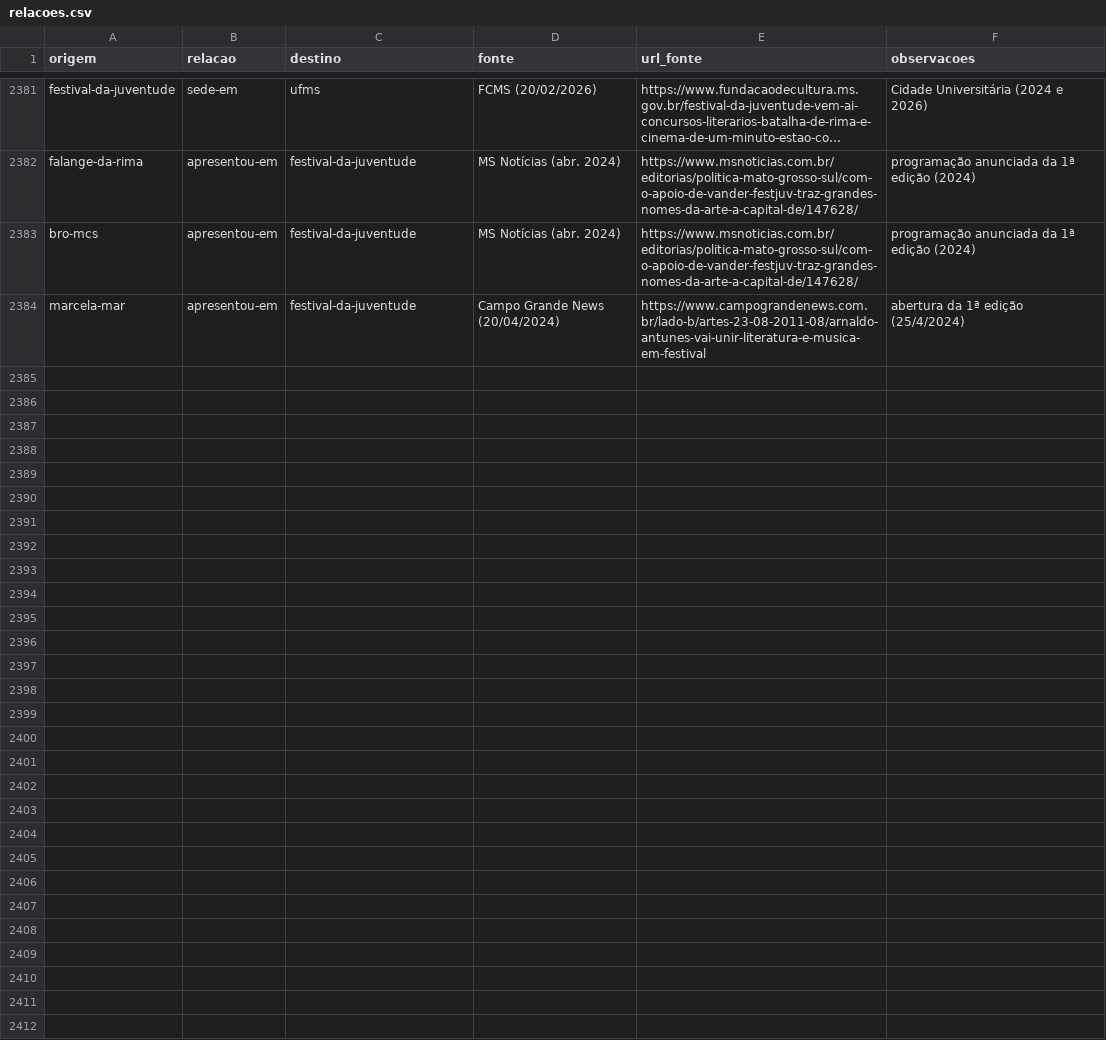
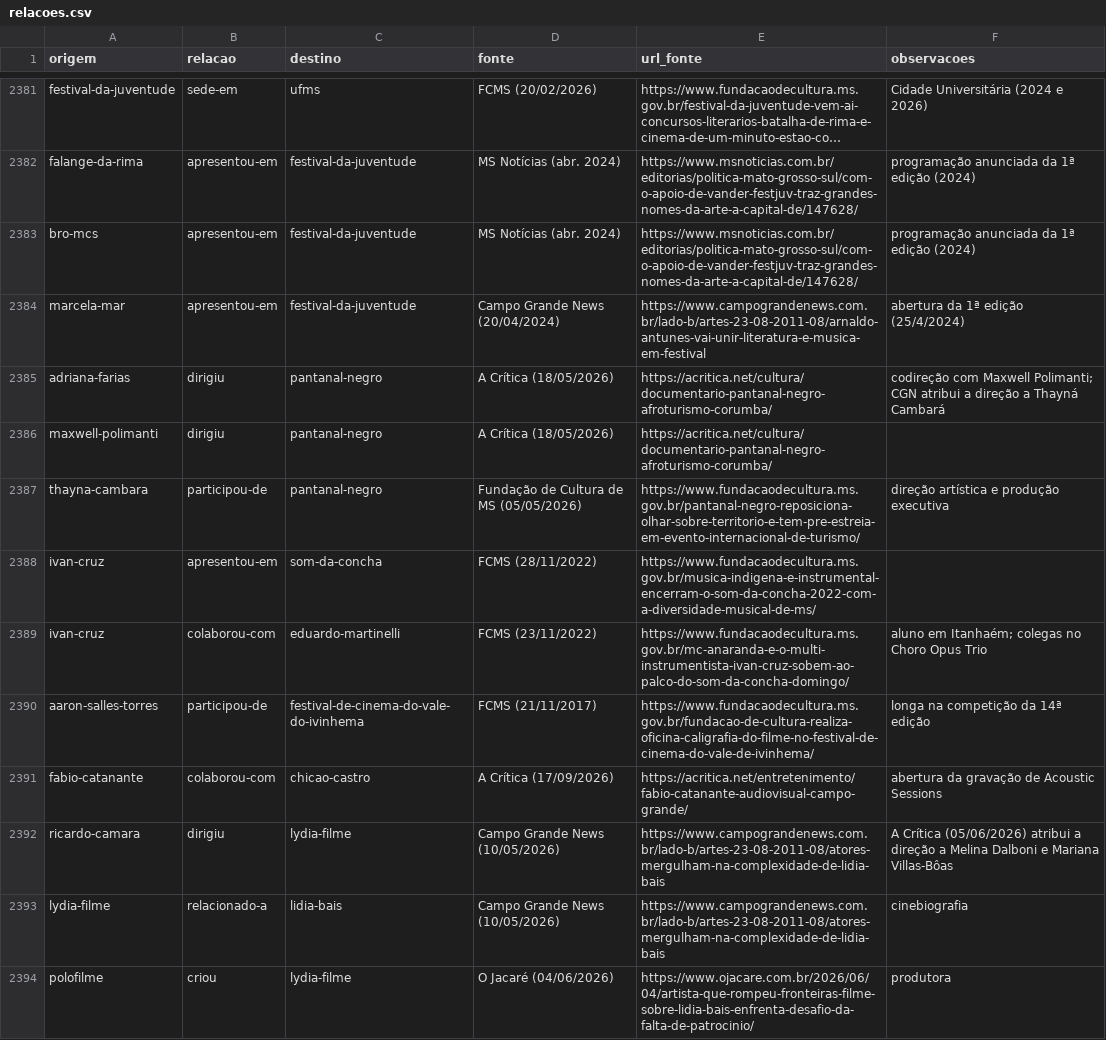
Before and after one commit to VACA18AZUL/wikiculture-ms, a CSV file: dados/relacoes.csv, drawn as a sheet; only a part is shown, gaps mark what is left out; long unchanged cells end in ….

```diff
--- a/dados/relacoes.csv
+++ b/dados/relacoes.csv
@@ -2384 +2384,11 @@ bro-mcs,apresentou-em,festival-da-juventude,MS Notícias (abr. 2024),https://www
 marcela-mar,apresentou-em,festival-da-juventude,Campo Grande News (20/04/2024),https://www.campograndenews.com.br/lado-b/artes-23-08-2011-08/arnaldo-antunes-vai-unir-literatura-e-musica-em-festival,abertura da 1ª edição (25/4/2024)
+adriana-farias,dirigiu,pantanal-negro,A Crítica (18/05/2026),https://acritica.net/cultura/documentario-pantanal-negro-afroturismo-corumba/,codireção com Maxwell Polimanti; CGN atribui a direção a Thayná Cambará
+maxwell-polimanti,dirigiu,pantanal-negro,A Crítica (18/05/2026),https://acritica.net/cultura/documentario-pantanal-negro-afroturismo-corumba/,
+thayna-cambara,participou-de,pantanal-negro,Fundação de Cultura de MS (05/05/2026),https://www.fundacaodecultura.ms.gov.br/pantanal-negro-reposiciona-olhar-sobre-territorio-e-tem-pre-estreia-em-evento-internacional-de-turismo/,direção artística e produção executiva
+ivan-cruz,apresentou-em,som-da-concha,FCMS (28/11/2022),https://www.fundacaodecultura.ms.gov.br/musica-indigena-e-instrumental-encerram-o-som-da-concha-2022-com-a-diversidade-musical-de-ms/,
+ivan-cruz,colaborou-com,eduardo-martinelli,FCMS (23/11/2022),https://www.fundacaodecultura.ms.gov.br/mc-anaranda-e-o-multi-instrumentista-ivan-cruz-sobem-ao-palco-do-som-da-concha-domingo/,aluno em Itanhaém; colegas no Choro Opus Trio
+aaron-salles-torres,participou-de,festival-de-cinema-do-vale-do-ivinhema,FCMS (21/11/2017),https://www.fundacaodecultura.ms.gov.br/fundacao-de-cultura-realiza-oficina-caligrafia-do-filme-no-festival-de-cinema-do-vale-de-ivinhema/,longa na competição da 14ª edição
+fabio-catanante,colaborou-com,chicao-castro,A Crítica (17/09/2026),https://acritica.net/entretenimento/fabio-catanante-audiovisual-campo-grande/,abertura da gravação de Acoustic Sessions
+ricardo-camara,dirigiu,lydia-filme,Campo Grande News (10/05/2026),https://www.campograndenews.com.br/lado-b/artes-23-08-2011-08/atores-mergulham-na-complexidade-de-lidia-bais,A Crítica (05/06/2026) atribui a direção a Melina Dalboni e Mariana Villas-Bôas
+lydia-filme,relacionado-a,lidia-bais,Campo Grande News (10/05/2026),https://www.campograndenews.com.br/lado-b/artes-23-08-2011-08/atores-mergulham-na-complexidade-de-lidia-bais,cinebiografia
+polofilme,criou,lydia-filme,O Jacaré (04/06/2026),https://www.ojacare.com.br/2026/06/04/artista-que-rompeu-fronteiras-filme-sobre-lidia-bais-enfrenta-desafio-da-falta-de-patrocinio/,produtora
```
Also changed, not shown: dados/propostas/relacoes-w22-2.csv, 12 other files.
